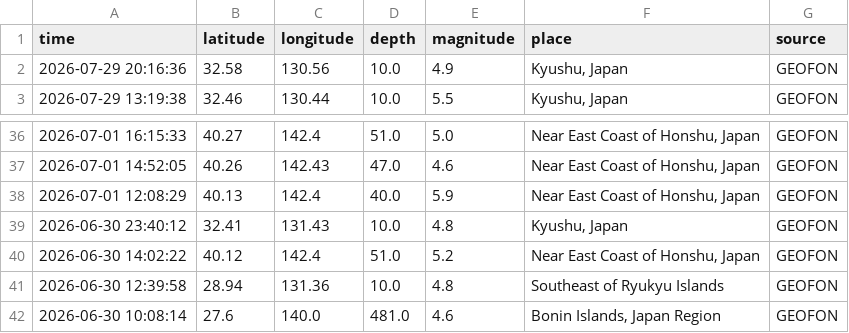
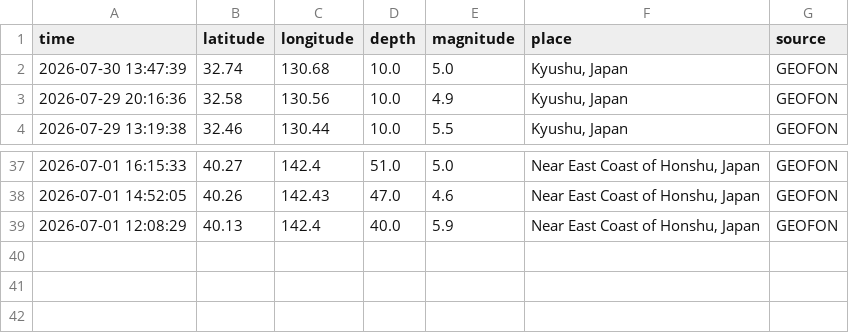
Before and after one commit to maniafzalii/EarthquakeProject, a CSV file: data/clean/cleaned_GEOFON.csv, drawn as a sheet; only a part is shown, gaps mark what is left out; removed rows and columns are numbered as before the commit, all else as after; the diff names each change by its address in the sheet, - before the commit and + after, or states it on an @@ line.

```diff
--- a/data/clean/cleaned_GEOFON.csv
+++ b/data/clean/cleaned_GEOFON.csv
+row 2: 2026-07-30 13:47:39 | 32.74 | 130.68 | 10.0 | 5.0 | Kyushu, Japan | GEOFON
-row 39: 2026-06-30 23:40:12 | 32.41 | 131.43 | 10.0 | 4.8 | Kyushu, Japan | GEOFON
-row 40: 2026-06-30 14:02:22 | 40.12 | 142.4 | 51.0 | 5.2 | Near East Coast of Honshu, Japan | GEOFON
-row 41: 2026-06-30 12:39:58 | 28.94 | 131.36 | 10.0 | 4.8 | Southeast of Ryukyu Islands | GEOFON
-row 42: 2026-06-30 10:08:14 | 27.6 | 140.0 | 481.0 | 4.6 | Bonin Islands, Japan Region | GEOFON
```
Also changed, not shown: 3 other files.
